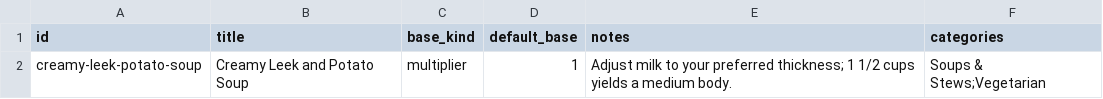
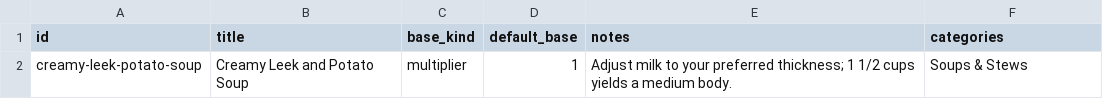
Before and after one commit to natanai/cookingdb, a CSV file: recipes/creamy-leek-potato-soup/meta.csv, drawn as a sheet.

```diff
--- a/recipes/creamy-leek-potato-soup/meta.csv
+++ b/recipes/creamy-leek-potato-soup/meta.csv
@@ -1,2 +1,2 @@
 id,title,base_kind,default_base,notes,categories
-creamy-leek-potato-soup,Creamy Leek and Potato Soup,multiplier,1,Adjust milk to your preferred thickness; 1 1/2 cups yields a medium body.,Soups & Stews;Vegetarian
+creamy-leek-potato-soup,Creamy Leek and Potato Soup,multiplier,1,Adjust milk to your preferred thickness; 1 1/2 cups yields a medium body.,Soups & Stews
```
Also changed, not shown: recipes/creamy-garlic-chicken/meta.csv, recipes/watercress-parsley-soup/meta.csv, 3 other files.
